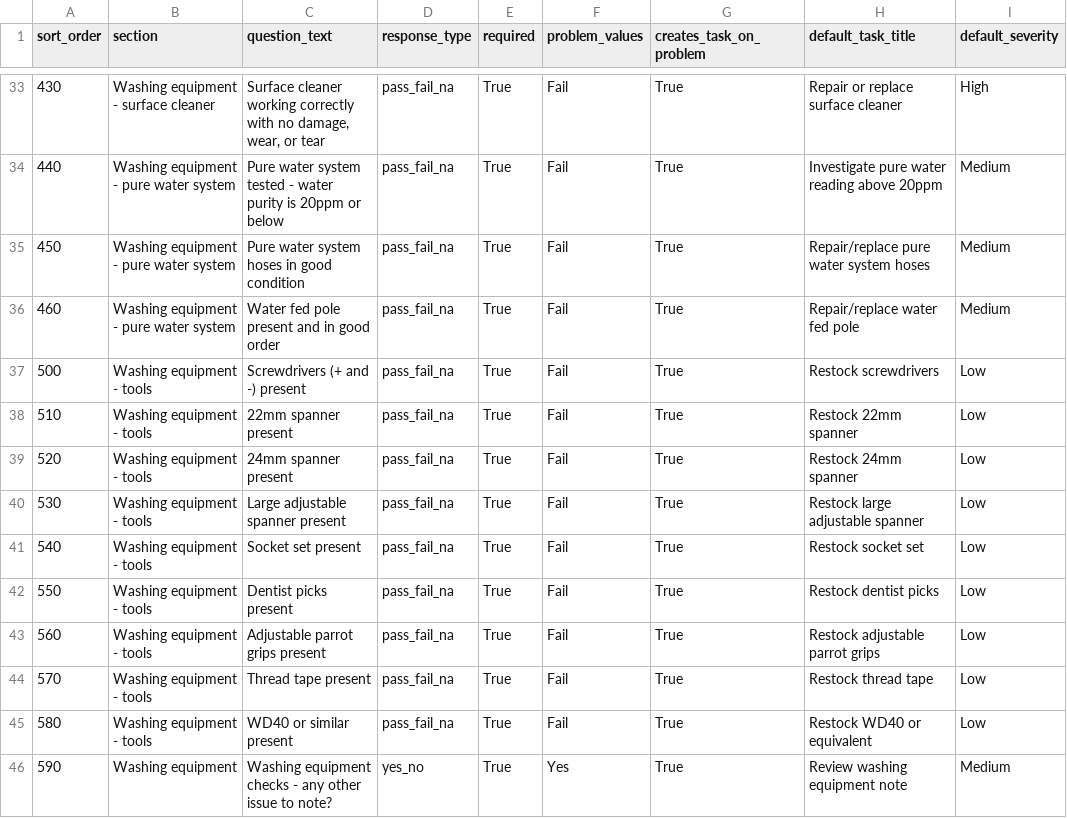
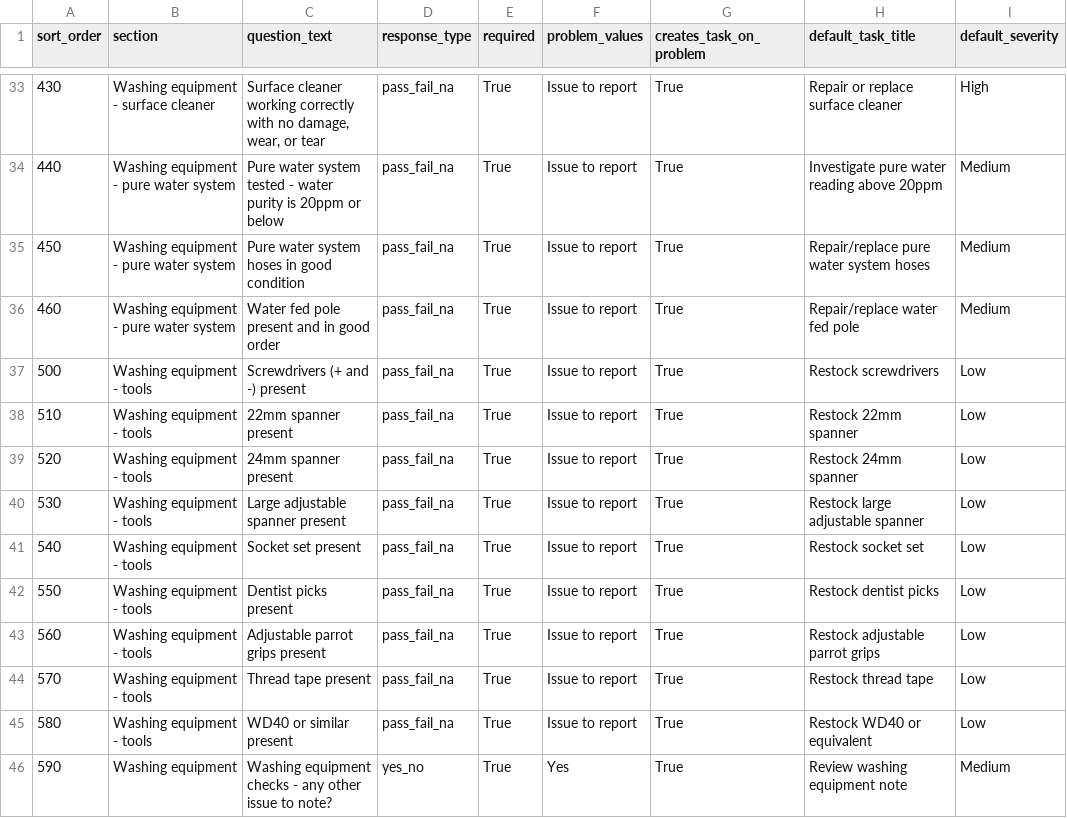
Before and after one commit to Sprayandwash/height-safety-register, a CSV file: periodic-vehicle-checks-checklist-review.csv, drawn as a sheet; only a part is shown, gaps mark what is left out; the diff covers the shown part only; the diff names each change by its address in the sheet, - before the commit and + after, or states it on an @@ line.

```diff
--- a/periodic-vehicle-checks-checklist-review.csv
+++ b/periodic-vehicle-checks-checklist-review.csv
-F33:F45 (problem_values): Fail
+F33:F45 (problem_values): Issue to report
```
Also changed, not shown: 53 edited cells elsewhere in this file, 8 other files.
